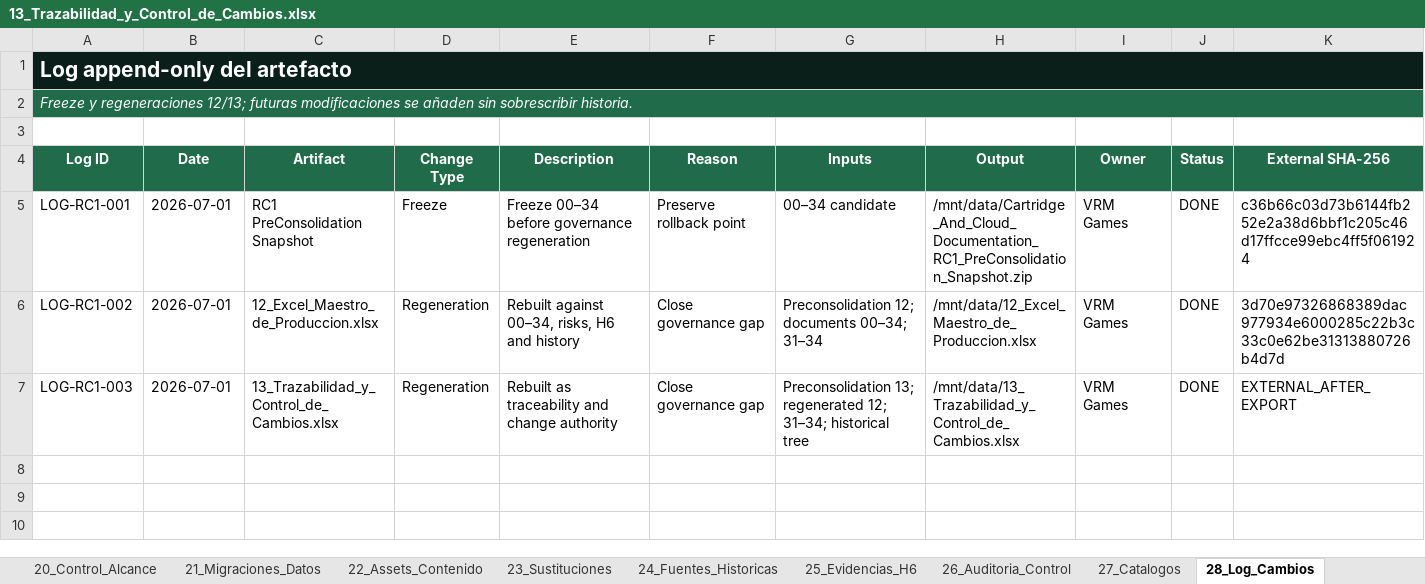
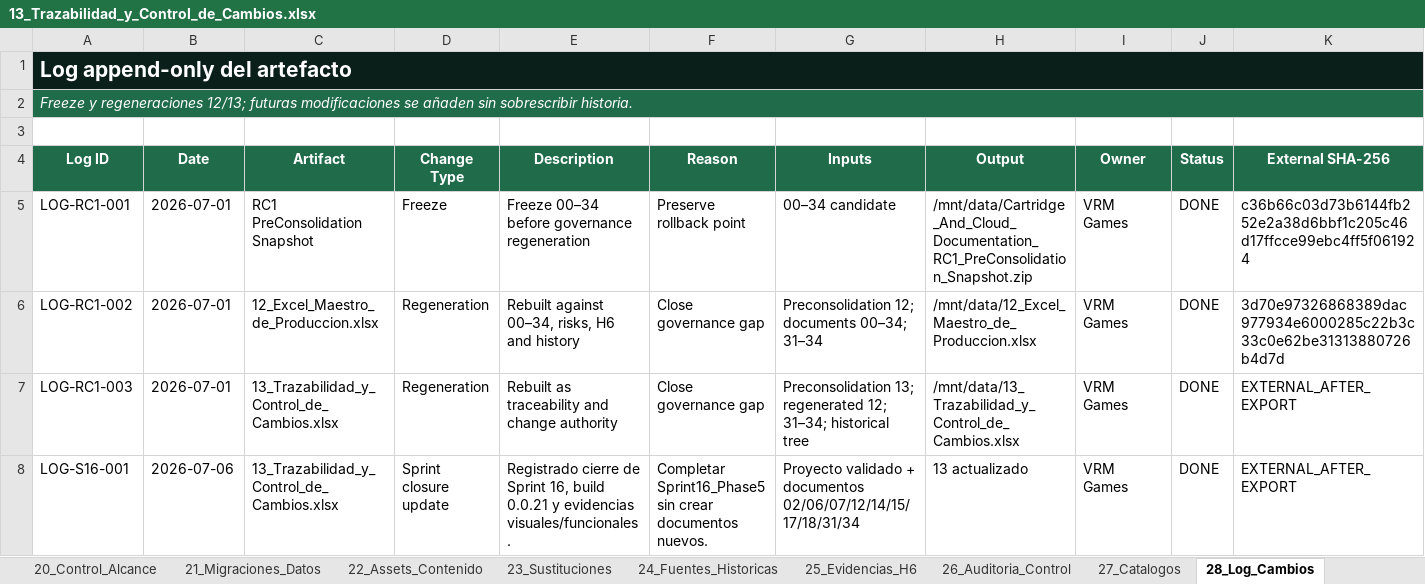
Before and after one commit to BLRochaGonzalez93/U012_CartridgeAndCloud, an Excel workbook: Documentation/04_Production_QA_and_Traceability/13_Trazabilidad_y_Control_de_Cambios.xlsx, sheet 28_Log_Cambios, drawn as a sheet; only a part is shown; values as stored, in another font and other column widths than the file's, no borders; rows hold the shown columns only; the diff names each change by its address in the sheet, - before the commit and + after, or states it on an @@ line.

Commit message:
docs: close Sprint 16 and update project governance
- Marked Sprint 16 as COMPLETED / PASS across the active project documentation.
- Registered the visual and functional approval of StoreInitial.
- Recorded the successful Windows x64 build validation for version 0.0.21.
- Registered PASS results for EditMode, PlayMode, manual regression, Golden Path, persistence and Player.log review.
- Updated the Production Roadmap and Sprint Plan with the formal Sprint 16 closure.
- Updated the Production Master workbook, backlog, Sprint 16 work packages, QA gates and build records.
- Updated traceability, change control, test evidence and build provenance records.
- Updated the H6 readiness workbook with the Sprint 16 gate signoff.
- Marked reusable evidence as complete for Sprint 16 without declaring it verified for H6.
- Updated the Project Binder, Master Guide, Vertical Slice Specification, QA Plan, Art Bible, Audio Bible, Unity Setup Guide and Build and Versioning Guide.
- Regenerated the corresponding PDF documents.
- Preserved historical snapshots while removing contradictions from current operational sections.
- Set Sprint 17 to PENDING / READY TO OPEN.
- Kept H6 and Vertical Slice approval as BLOCKED / NOT RUN pending Sprint 17 validation.

```diff
--- a/Documentation/04_Production_QA_and_Traceability/13_Trazabilidad_y_Control_de_Cambios.xlsx (sheet 28_Log_Cambios)
+++ b/Documentation/04_Production_QA_and_Traceability/13_Trazabilidad_y_Control_de_Cambios.xlsx (sheet 28_Log_Cambios)
+row 8: LOG-S16-001 | 2026-07-06 | 13_Trazabilidad_y_Control_de_Cambios.xlsx | Sprint closure update | Registrado cierre de Sprint 16, build 0.0.21 y evidencias visuales/funcionales. | Completar Sprint16_Phase5 sin crear documentos nuevos. | Proyecto validado + documentos 02/06/07/12/14/15/17/18/31/34 | 13 actualizado | VRM Games | DONE | EXTERNAL_AFTER_EXPORT
```
Also changed, not shown: sheet 16_Builds, sheet 17_Pruebas_Evidencia, sheet 04_Cambios, sheet 01_Dashboard, charts or pictures, Documentation/04_Production_QA_and_Traceability/12_Excel_Maestro_de_Produccion.xlsx, Documentation/04_Production_QA_and_Traceability/31_H6_and_Release_Readiness_Checklist.xlsx, 40 other files.
